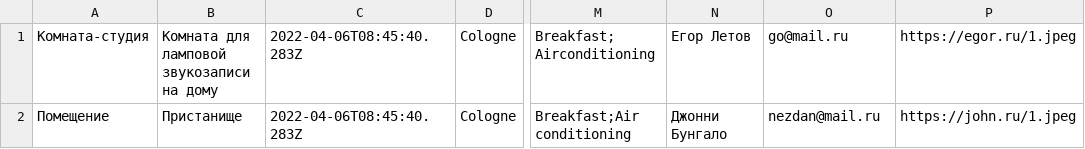
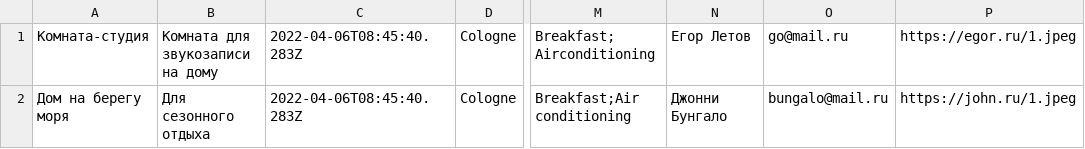
Before and after one commit to DangerPNZ/200889-six-cities-node.js, a TSV file: src/mocks/rental-offers-mock.tsv, drawn as a sheet; only a part is shown, gaps mark what is left out; the diff names each change by its address in the sheet, - before the commit and + after, or states it on an @@ line.

```diff
--- a/src/mocks/rental-offers-mock.tsv
+++ b/src/mocks/rental-offers-mock.tsv
-B1: Комната для ламповой звукозаписи на дому
+B1: Комната для звукозаписи на дому
-A2: Помещение
+A2: Дом на берегу моря
-B2: Пристанище
+B2: Для сезонного отдыха
-O2: nezdan@mail.ru
+O2: bungalo@mail.ru
```
Also changed, not shown: 29 other files.
